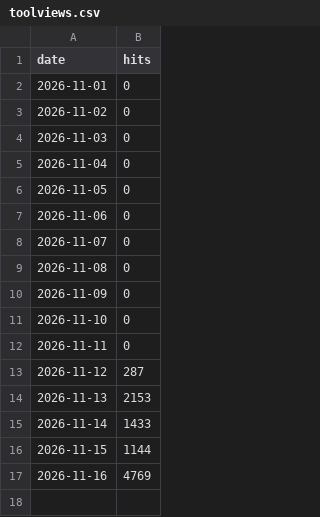
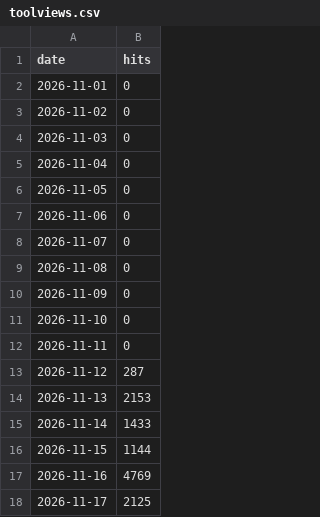
Before and after one commit to gmoulard/wikipedia2book, a CSV file: docs/toolviews.csv, drawn as a sheet; the diff names each change by its address in the sheet, - before the commit and + after, or states it on an @@ line.

```diff
--- a/docs/toolviews.csv
+++ b/docs/toolviews.csv
+row 18: 2026-11-17 | 2125
```
Also changed, not shown: docs/toolforge_hourly.csv, 1 other file.
